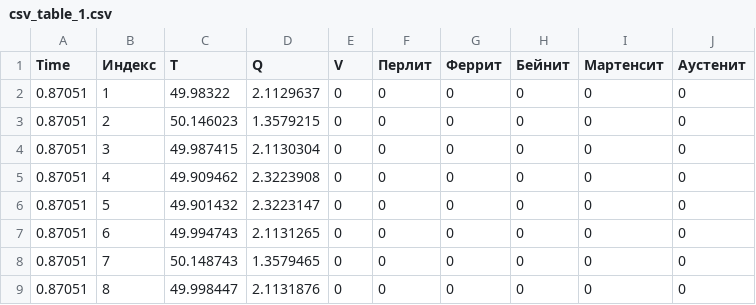
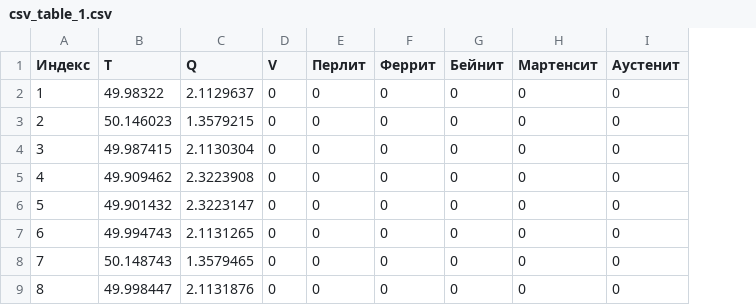
Before and after one commit to BAZIS-SOFTWARE/Bazis-Core, a CSV file: TestProject/ResultTableCSV/csv_table_1.csv, drawn as a sheet; the diff names each change by its address in the sheet, - before the commit and + after, or states it on an @@ line.

```diff
--- a/TestProject/ResultTableCSV/csv_table_1.csv
+++ b/TestProject/ResultTableCSV/csv_table_1.csv
-column A (Time), rows 2-9: all 0.87051
```
Also changed, not shown: TestProject/Examples/ProjAndResults/testResultElements.csv, TestProject/Examples/ProjAndResults/testResultNodes.csv, 13 other files.
